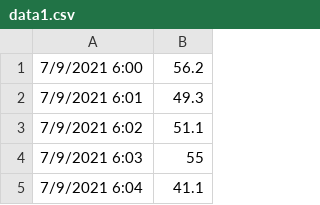
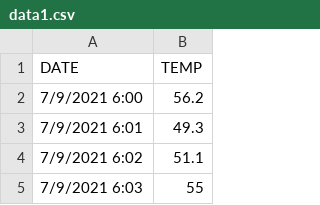
Before and after one commit to squillero/python-accelerated, a CSV file: data_files/data1.csv, drawn as a sheet; only a part is shown; the shorter side is filled out with more unchanged rows.

Commit message:
Add header

```diff
--- a/data_files/data1.csv
+++ b/data_files/data1.csv
@@ -1 +1,2 @@
+DATE	TEMP
 7/9/2021 6:00	56.2
```
